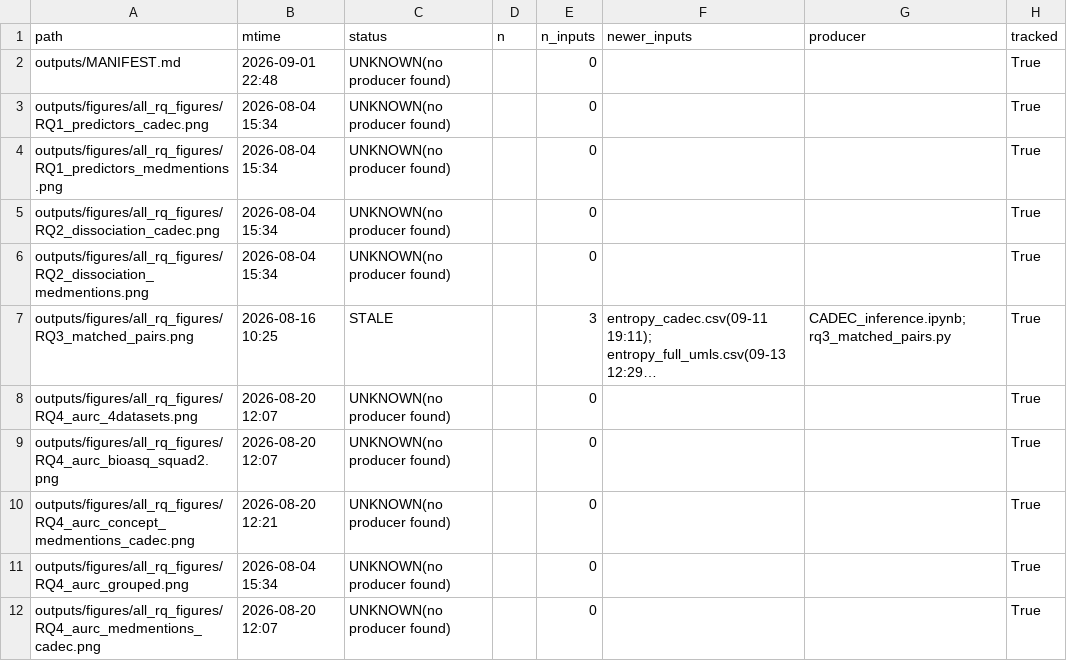
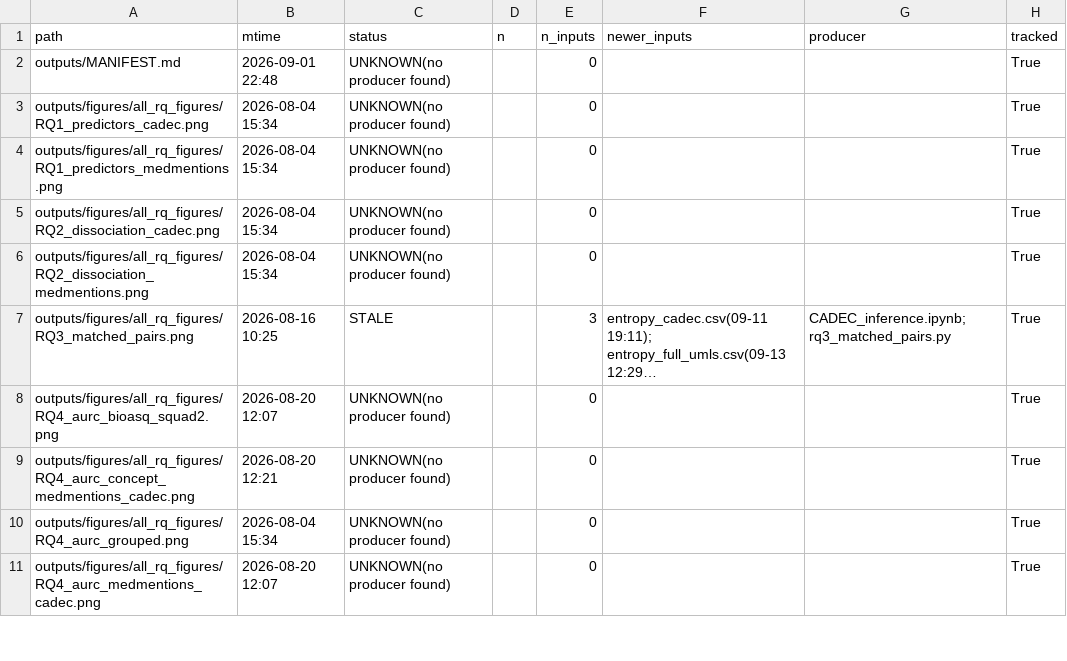
Before and after one commit to Kasfi-Ahamed/Measuring-Semantic-Stability-in-biomedical-LLMs, a CSV file: docs/ARTEFACT_INVENTORY.csv, drawn as a sheet; only a part is shown; long unchanged cells end in …; the diff names each change by its address in the sheet, - before the commit and + after, or states it on an @@ line.

Commit message:
Delete the byte-identical AURC twin; clear the risk-coverage pair
outputs/figures/all_rq_figures/RQ4_aurc_4datasets.png is md5-identical
to the file deleted at bc9b244 and carried the same UNKNOWN(no producer
found) verdict with zero resolved inputs. ARTEFACT_INVENTORY.csv
(Supplementary Table S9) loses one further row: 446 artefacts to 445,
126 tracked to 125. The S9 caption is updated.

figure_digests.json records a digest for this path and is deliberately
left alone: it is a dated receipt of the 21 September regeneration run,
with created/modified/removed all empty, not a live manifest. Editing it
to match a later state would rewrite a receipt.

The riskcoverage_4datasets pair was investigated and is NOT deleted. It
does not draw a cross-lane comparison. Its own subtitle says "two lanes
kept separate" and its footer says "correctness = CUI match vs answer
match; curves comparable within a lane, not across lanes"; every
model x dataset is a separate panel on its own scale under four headings
that name the entropy level per corpus. It agrees with the Methods
sentence rather than contradicting it.

It does share the no-producer defect: "4datasets" appears in no .py,
.ipynb, .sh or .sbatch anywhere, and git log --all -S over *.py/*.ipynb
returns nothing, so no producer was ever committed. The inventory's
CURRENT status is not evidence otherwise -- the two byte-identical
copies carry different inferred producers and different n_inputs, so
that column describes the inference, not the artefact.

```diff
--- a/docs/ARTEFACT_INVENTORY.csv
+++ b/docs/ARTEFACT_INVENTORY.csv
-row 8: outputs/figures/all_rq_figures/RQ4_aurc_4datasets.png | 2026-08-20 12:07 | UNKNOWN(no producer found) |  | 0 |  |  | True
```
Also changed, not shown: 3 other files.
